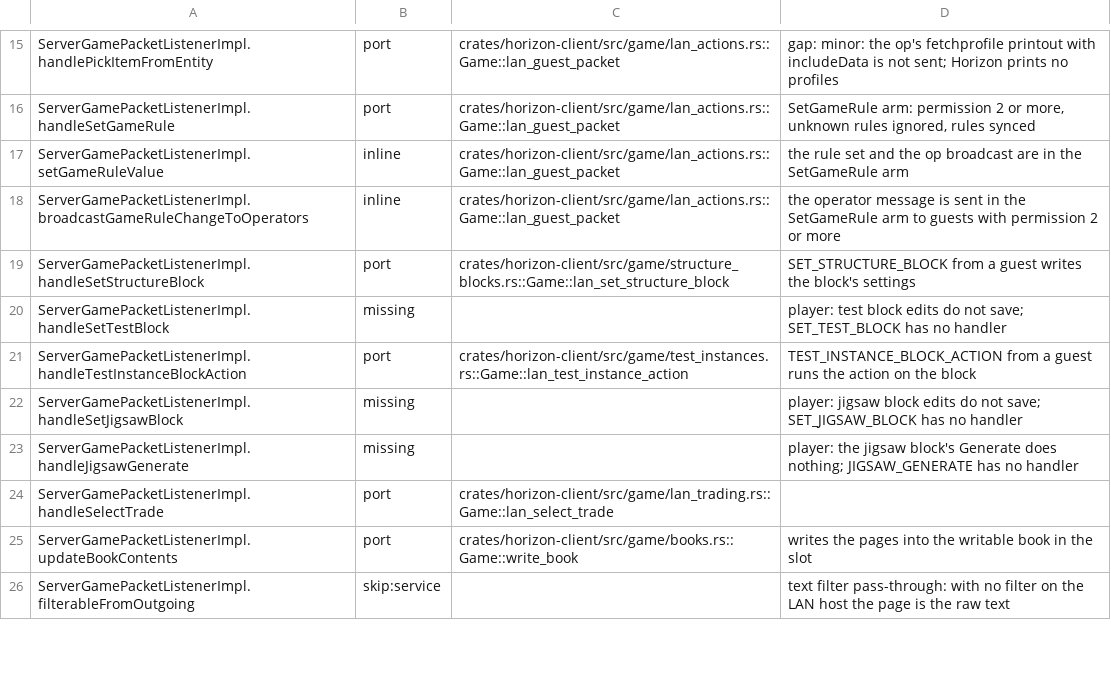
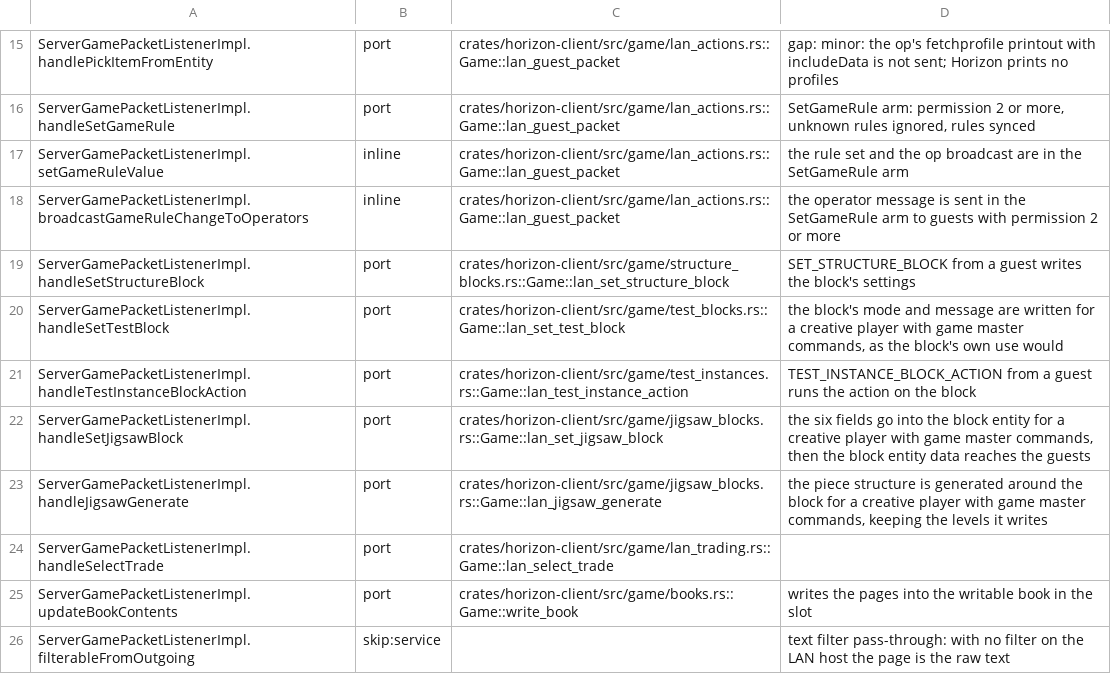
Before and after one commit to bunchy7s/horizon-offline, a TSV file: tools/port_map/rest-018.tsv, drawn as a sheet; only a part is shown, gaps mark what is left out.

Commit message:
Port map: the three jigsaw and test block handlers exist
SET_TEST_BLOCK, SET_JIGSAW_BLOCK and JIGSAW_GENERATE all have handlers on the
LAN host (test_blocks.rs::lan_set_test_block, jigsaw_blocks.rs::
lan_set_jigsaw_block and lan_jigsaw_generate), each refusing anything but a
creative player with game master commands. The rows that stay missing are the
ones with no handler at all: the recipe book's seen-recipe (the new-recipe
highlight is never cleared), the seen-advancement tab, and the support blocks
under a player standing on air.

```diff
--- a/tools/port_map/rest-018.tsv
+++ b/tools/port_map/rest-018.tsv
@@ -19,6 +19,6 @@ ServerGamePacketListenerImpl.broadcastGameRuleChangeToOperators	inline	crates/ho
 ServerGamePacketListenerImpl.handleSetStructureBlock	port	crates/horizon-client/src/game/structure_blocks.rs::Game::lan_set_structure_block	SET_STRUCTURE_BLOCK from a guest writes the block's settings
-ServerGamePacketListenerImpl.handleSetTestBlock	missing		player: test block edits do not save; SET_TEST_BLOCK has no handler
+ServerGamePacketListenerImpl.handleSetTestBlock	port	crates/horizon-client/src/game/test_blocks.rs::Game::lan_set_test_block	the block's mode and message are written for a creative player with game master commands, as the block's own use would
 ServerGamePacketListenerImpl.handleTestInstanceBlockAction	port	crates/horizon-client/src/game/test_instances.rs::Game::lan_test_instance_action	TEST_INSTANCE_BLOCK_ACTION from a guest runs the action on the block
-ServerGamePacketListenerImpl.handleSetJigsawBlock	missing		player: jigsaw block edits do not save; SET_JIGSAW_BLOCK has no handler
-ServerGamePacketListenerImpl.handleJigsawGenerate	missing		player: the jigsaw block's Generate does nothing; JIGSAW_GENERATE has no handler
+ServerGamePacketListenerImpl.handleSetJigsawBlock	port	crates/horizon-client/src/game/jigsaw_blocks.rs::Game::lan_set_jigsaw_block	the six fields go into the block entity for a creative player with game master commands, then the block entity data reaches the guests
+ServerGamePacketListenerImpl.handleJigsawGenerate	port	crates/horizon-client/src/game/jigsaw_blocks.rs::Game::lan_jigsaw_generate	the piece structure is generated around the block for a creative player with game master commands, keeping the levels it writes
 ServerGamePacketListenerImpl.handleSelectTrade	port	crates/horizon-client/src/game/lan_trading.rs::Game::lan_select_trade	
```
